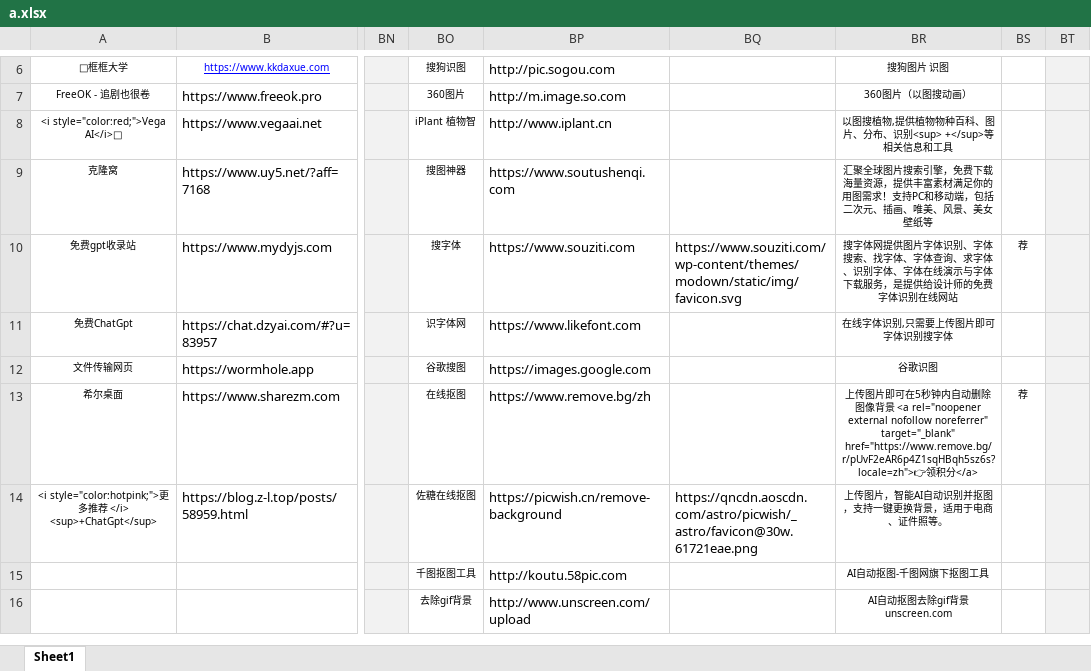
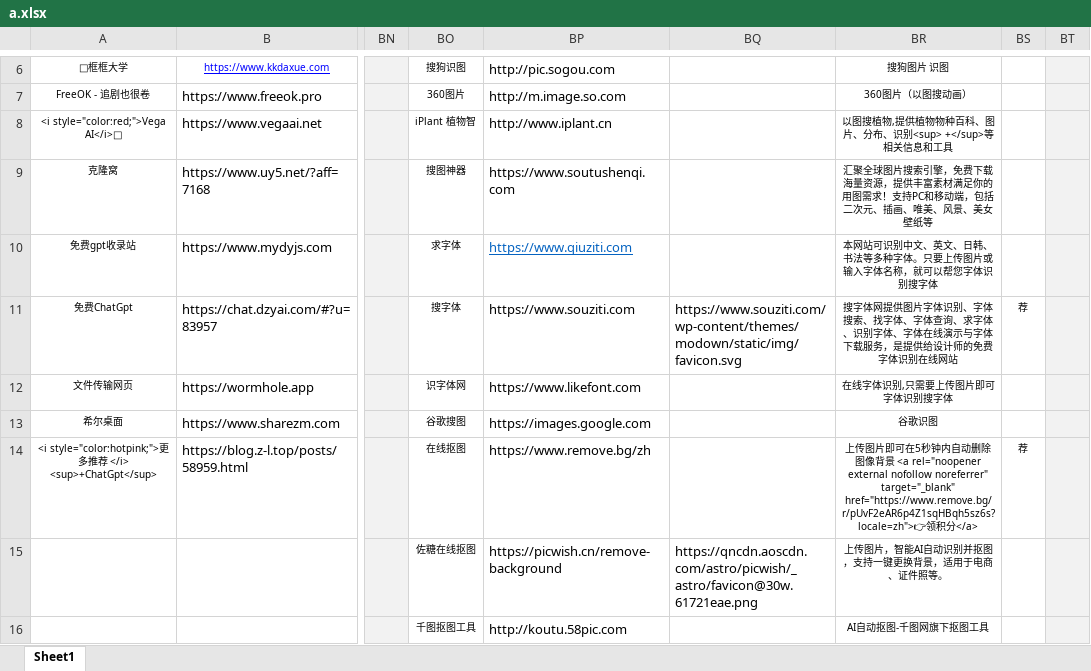
Before and after one commit to xiaolongmr/xiaolongmr.github.io, an Excel workbook: a.xlsx, sheet Sheet1, drawn as a sheet; only a part is shown, gaps mark what is left out; values as stored, in another font and other column widths than the file's, no borders; the diff covers the shown part only; the diff names each change by its address in the sheet, - before the commit and + after, or states it on an @@ line.

Commit message:
Add files via upload

```diff
--- a/a.xlsx (sheet Sheet1)
+++ b/a.xlsx (sheet Sheet1)
-BO10: 搜字体
+BO10: 求字体
-BP10: https://www.souziti.com
+BP10: https://www.qiuziti.com
@@ BP10 underline: off → on, text colour: black → #0563C1 @@
-BQ10: https://www.souziti.com/wp-content/themes/modown/static/img/favicon.svg
+BQ10: (empty)
-BR10: 搜字体网提供图片字体识别、字体搜索、找字体、字体查询、求字体、识别字体、字体在线演示与字体下载服务，是提供给设计师的免费字体识别在线网站
+BR10: 本网站可识别中文、英文、日韩、书法等多种字体。只要上传图片或输入字体名称，就可以帮您字体识别搜字体
-BS10: 荐
+BS10: (empty)
-BO11: 识字体网
+BO11: 搜字体
-BP11: https://www.likefont.com
+BP11: https://www.souziti.com
-BQ11: (empty)
+BQ11: https://www.souziti.com/wp-content/themes/modown/static/img/favicon.svg
-BR11: 在线字体识别,只需要上传图片即可字体识别搜字体
+BR11: 搜字体网提供图片字体识别、字体搜索、找字体、字体查询、求字体、识别字体、字体在线演示与字体下载服务，是提供给设计师的免费字体识别在线网站
-BS11: (empty)
+BS11: 荐
-BO12: 谷歌搜图
+BO12: 识字体网
-BP12: https://images.google.com
+BP12: https://www.likefont.com
-BR12: 谷歌识图
+BR12: 在线字体识别,只需要上传图片即可字体识别搜字体
-BO13: 在线抠图
+BO13: 谷歌搜图
-BP13: https://www.remove.bg/zh
+BP13: https://images.google.com
-BR13: 上传图片即可在5秒钟内自动删除图像背景 <a rel="noopener external nofollow noreferrer" target="_blank" href="https://www.remove.bg/r/pUvF2eAR6p4Z1sqHBqh5sz6s?locale=zh">👉领积分</a>
+BR13: 谷歌识图
-BS13: 荐
+BS13: (empty)
-BO14: 佐糖在线抠图
+BO14: 在线抠图
-BP14: https://picwish.cn/remove-background
+BP14: https://www.remove.bg/zh
-BQ14: https://qncdn.aoscdn.com/astro/picwish/_astro/favicon@30w.61721eae.png
+BQ14: (empty)
-BR14: 上传图片，智能AI自动识别并抠图，支持一键更换背景，适用于电商、证件照等。
+BR14: 上传图片即可在5秒钟内自动删除图像背景 <a rel="noopener external nofollow noreferrer" target="_blank" href="https://www.remove.bg/r/pUvF2eAR6p4Z1sqHBqh5sz6s?locale=zh">👉领积分</a>
-BS14: (empty)
+BS14: 荐
-BO15: 千图抠图工具
+BO15: 佐糖在线抠图
-BP15: http://koutu.58pic.com
+BP15: https://picwish.cn/remove-background
-BQ15: (empty)
+BQ15: https://qncdn.aoscdn.com/astro/picwish/_astro/favicon@30w.61721eae.png
-BR15: AI自动抠图-千图网旗下抠图工具
+BR15: 上传图片，智能AI自动识别并抠图，支持一键更换背景，适用于电商、证件照等。
-BO16: 去除gif背景
+BO16: 千图抠图工具
-BP16: http://www.unscreen.com/upload
+BP16: http://koutu.58pic.com
-BR16: AI自动抠图去除gif背景 unscreen.com
+BR16: AI自动抠图-千图网旗下抠图工具
```
Also changed, not shown: 13 edited cells elsewhere in this sheet.
